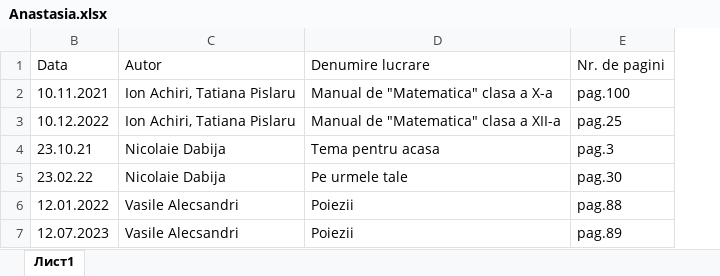
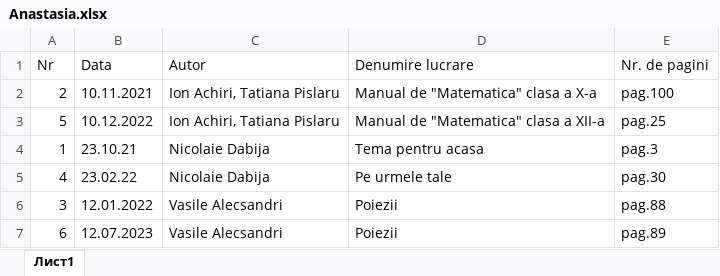
Before and after one commit to 123borika/Library, an Excel workbook: Anastasia.xlsx, sheet Лист1, drawn as a sheet; values as stored, in another font and other column widths than the file's, no borders; the diff names each change by its address in the sheet, - before the commit and + after, or states it on an @@ line.

```diff
--- a/Anastasia.xlsx (sheet Лист1)
+++ b/Anastasia.xlsx (sheet Лист1)
@@ column A (Nr) unhidden, rows 2-7: 2 | 5 | 1 | 4 | 3 | 6 @@
```
Also changed, not shown: Ion.xlsx.
